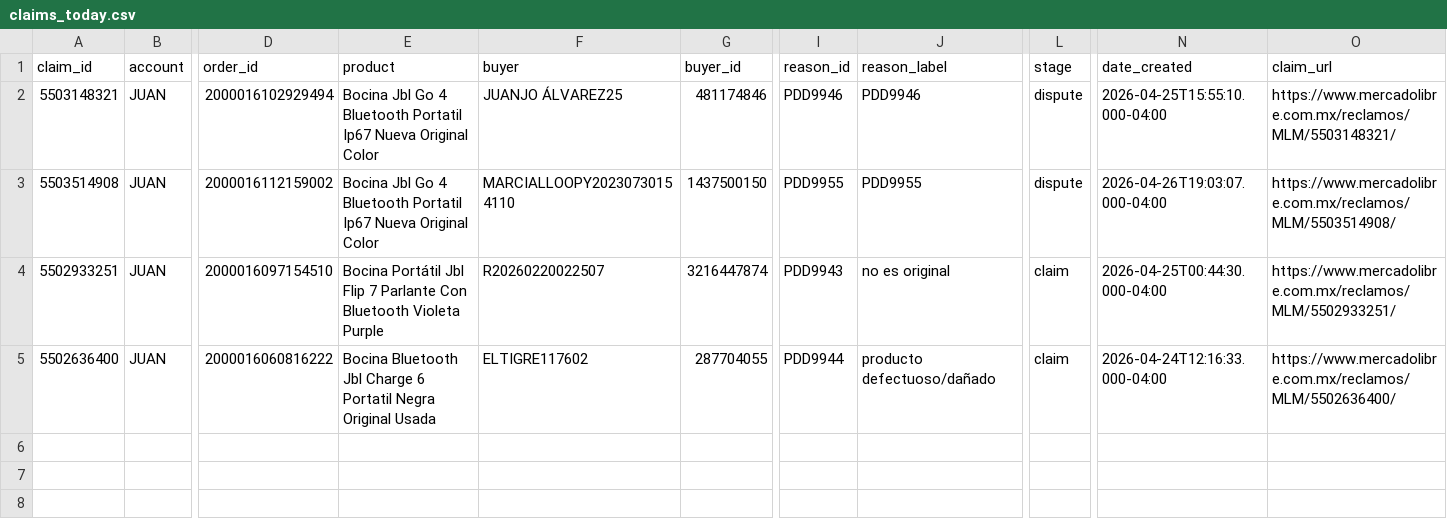
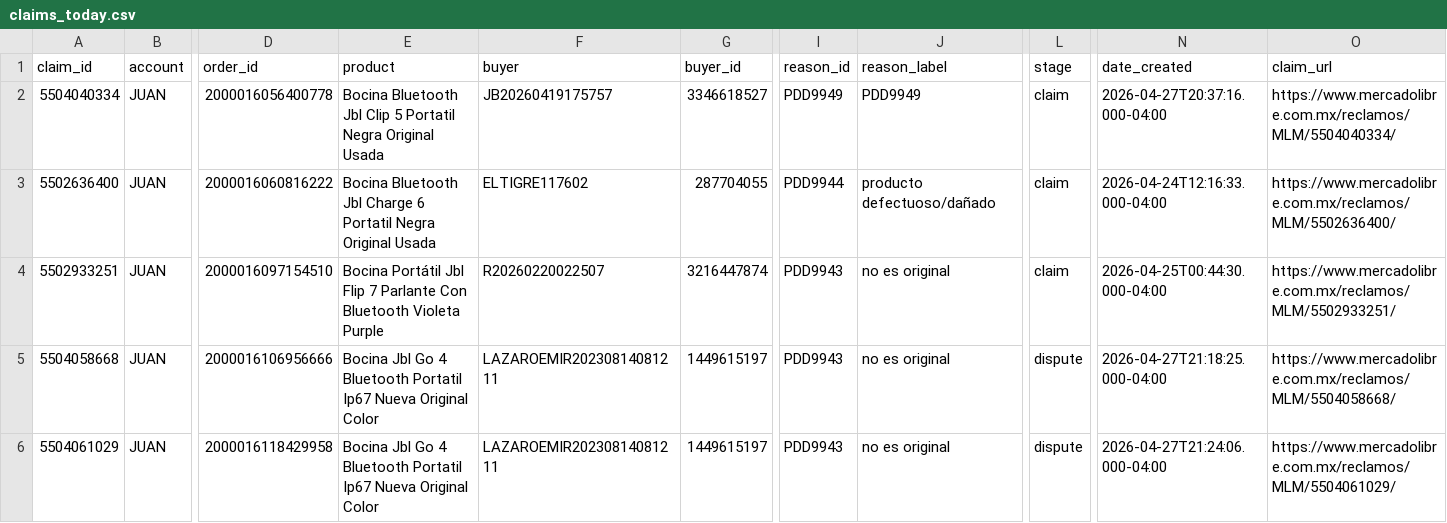
Before and after one commit to kxmwnzbzhn-spec/meli-autoresponder, a CSV file: claims_today.csv, drawn as a sheet; only a part is shown, gaps mark what is left out; removed rows and columns are numbered as before the commit, all else as after; rows hold the shown columns only; the diff names each change by its address in the sheet, - before the commit and + after, or states it on an @@ line.

Commit message:
daily claims report

```diff
--- a/claims_today.csv
+++ b/claims_today.csv
+row 2: 5504040334 | JUAN | 2000016056400778 | Bocina Bluetooth Jbl Clip 5 Portatil Negra Original Usada | JB20260419175757 | 3346618527 | PDD9949 | PDD9949 | claim | 2026-04-27T20:37:16.000-04:00 | https://www.mercadolibre.com.mx/reclamos/MLM/5504040334/
-A3 (claim_id): 5503148321
+A3 (claim_id): 5502636400
-D3 (order_id): 2000016102929494
+D3 (order_id): 2000016060816222
-E3 (product): Bocina Jbl Go 4 Bluetooth Portatil Ip67 Nueva Original Color
+E3 (product): Bocina Bluetooth Jbl Charge 6 Portatil Negra Original Usada
-F3 (buyer): JUANJO ÁLVAREZ25
+F3 (buyer): ELTIGRE117602
-G3 (buyer_id): 481174846
+G3 (buyer_id): 287704055
-I3 (reason_id): PDD9946
+I3 (reason_id): PDD9944
-J3 (reason_label): PDD9946
+J3 (reason_label): producto defectuoso/dañado
-L3 (stage): dispute
+L3 (stage): claim
-N3 (date_created): 2026-04-25T15:55:10.000-04:00
+N3 (date_created): 2026-04-24T12:16:33.000-04:00
-O3 (claim_url): https://www.mercadolibre.com.mx/reclamos/MLM/5503148321/
+O3 (claim_url): https://www.mercadolibre.com.mx/reclamos/MLM/5502636400/
-row 3: 5503514908 | JUAN | 2000016112159002 | Bocina Jbl Go 4 Bluetooth Portatil Ip67 Nueva Original Color | MARCIALLOOPY20230730154110 | 1437500150 | PDD9955 | PDD9955 | dispute | 2026-04-26T19:03:07.000-04:00 | https://www.mercadolibre.com.mx/reclamos/MLM/5503514908/
+row 5: 5504058668 | JUAN | 2000016106956666 | Bocina Jbl Go 4 Bluetooth Portatil Ip67 Nueva Original Color | LAZAROEMIR20230814081211 | 1449615197 | PDD9943 | no es original | dispute | 2026-04-27T21:18:25.000-04:00 | https://www.mercadolibre.com.mx/reclamos/MLM/5504058668/
-A6 (claim_id): 5502636400
+A6 (claim_id): 5504061029
-D6 (order_id): 2000016060816222
+D6 (order_id): 2000016118429958
-E6 (product): Bocina Bluetooth Jbl Charge 6 Portatil Negra Original Usada
+E6 (product): Bocina Jbl Go 4 Bluetooth Portatil Ip67 Nueva Original Color
-F6 (buyer): ELTIGRE117602
+F6 (buyer): LAZAROEMIR20230814081211
-G6 (buyer_id): 287704055
+G6 (buyer_id): 1449615197
-I6 (reason_id): PDD9944
+I6 (reason_id): PDD9943
-J6 (reason_label): producto defectuoso/dañado
+J6 (reason_label): no es original
-L6 (stage): claim
+L6 (stage): dispute
-N6 (date_created): 2026-04-24T12:16:33.000-04:00
+N6 (date_created): 2026-04-27T21:24:06.000-04:00
-O6 (claim_url): https://www.mercadolibre.com.mx/reclamos/MLM/5502636400/
+O6 (claim_url): https://www.mercadolibre.com.mx/reclamos/MLM/5504061029/
```
Also changed, not shown: 1 other file.
